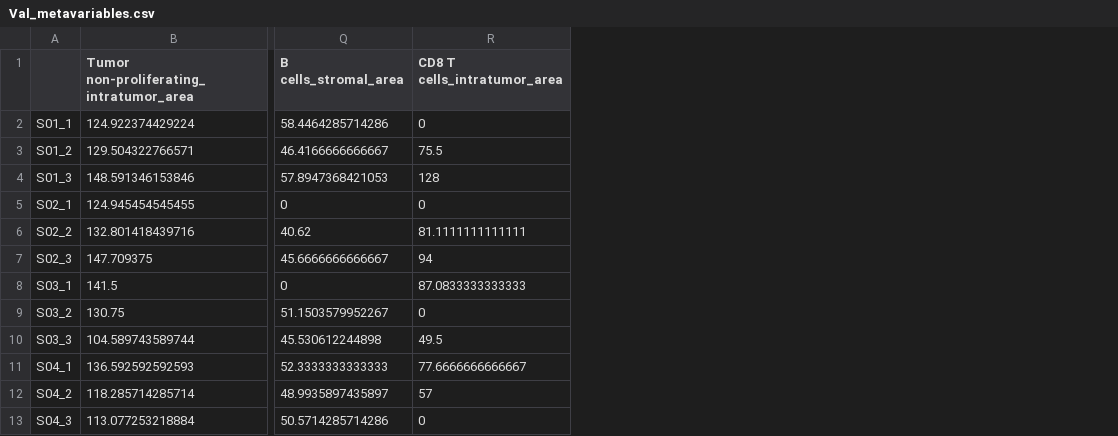
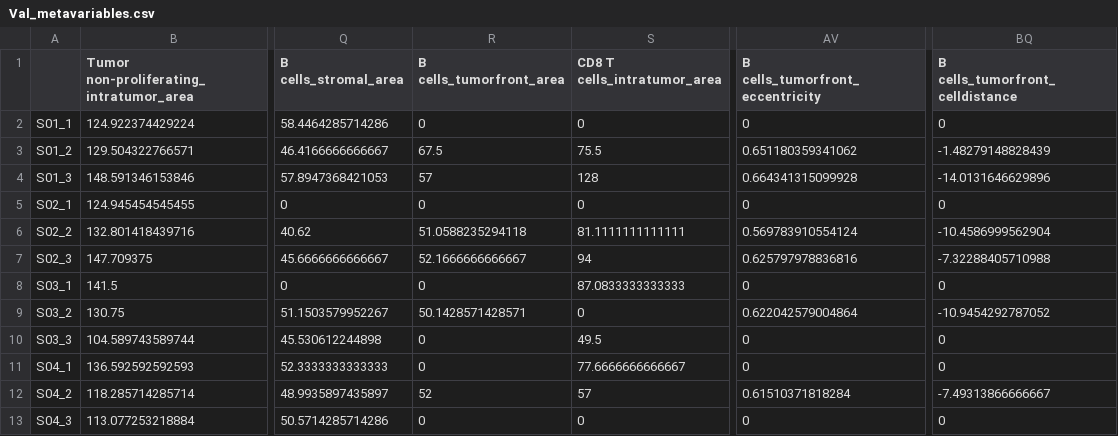
Before and after one commit to jkbeinhaus/Stabl, a CSV file: UOP/Validation/Val_metavariables.csv, drawn as a sheet; only a part is shown, gaps mark what is left out; the diff names each change by its address in the sheet, - before the commit and + after, or states it on an @@ line.

```diff
--- a/UOP/Validation/Val_metavariables.csv
+++ b/UOP/Validation/Val_metavariables.csv
+column R (B cells_tumorfront_area), rows 2-13: 0 | 67.5 | 57 | 0 | 51.0588235294118 | 52.1666666666667 | 0 | 50.1428571428571 | 0 | 0 | 52 | 0
+column AV (B cells_tumorfront_eccentricity), rows 2-13: 0 | 0.651180359341062 | 0.664341315099928 | 0 | 0.569783910554124 | 0.625797978836816 | 0 | 0.622042579004864 | 0 | 0 | 0.61510371818284 | 0
+column BQ (B cells_tumorfront_celldistance), rows 2-13: 0 | -1.48279148828439 | -14.0131646629896 | 0 | -10.4586999562904 | -7.32288405710988 | 0 | -10.9454292787052 | 0 | 0 | -7.49313866666667 | 0
```
Also changed, not shown: 3 other files.
